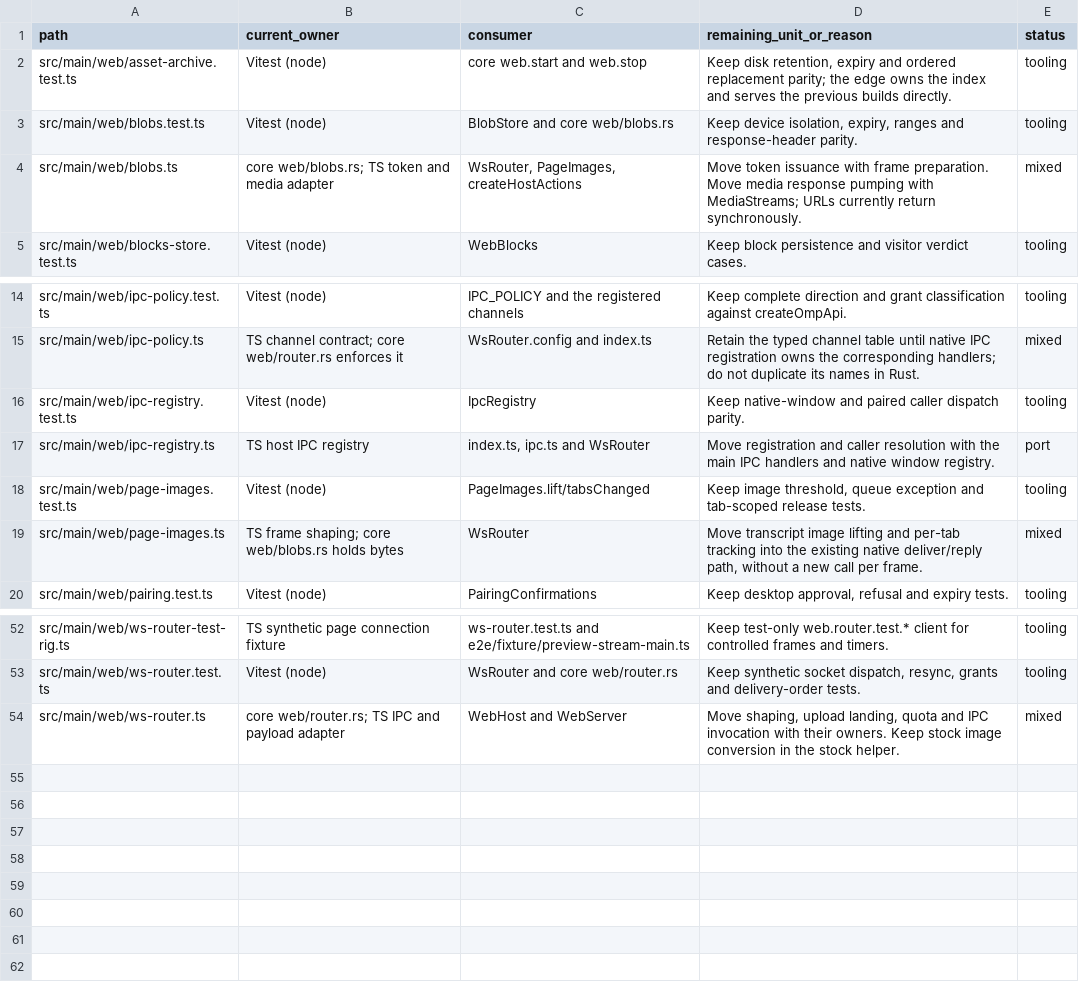
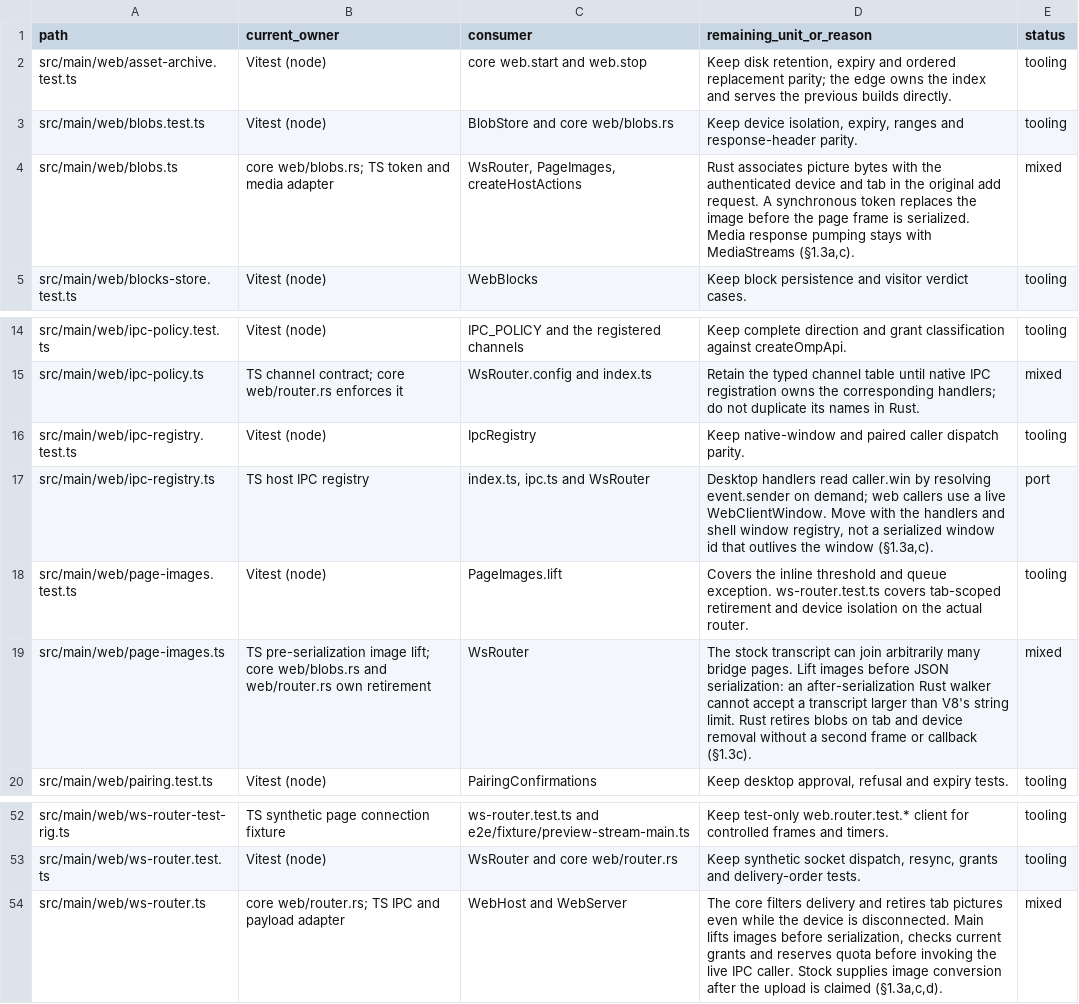
Before and after one commit to seuput-inc/ompdesk, a TSV file: docs/rust-inventory/web.tsv, drawn as a sheet; only a part is shown, gaps mark what is left out.

Commit message:
refactor(web): retire tab pictures in the native router

```diff
--- a/docs/rust-inventory/web.tsv
+++ b/docs/rust-inventory/web.tsv
@@ -3,3 +3,3 @@ src/main/web/asset-archive.test.ts	Vitest (node)	core web.start and web.stop	Kee
 src/main/web/blobs.test.ts	Vitest (node)	BlobStore and core web/blobs.rs	Keep device isolation, expiry, ranges and response-header parity.	tooling
-src/main/web/blobs.ts	core web/blobs.rs; TS token and media adapter	WsRouter, PageImages, createHostActions	Move token issuance with frame preparation. Move media response pumping with MediaStreams; URLs currently return synchronously.	mixed
+src/main/web/blobs.ts	core web/blobs.rs; TS token and media adapter	WsRouter, PageImages, createHostActions	Rust associates picture bytes with the authenticated device and tab in the original add request. A synchronous token replaces the image before the page frame is serialized. Media response pumping stays with MediaStreams (§1.3a,c).	mixed
 src/main/web/blocks-store.test.ts	Vitest (node)	WebBlocks	Keep block persistence and visitor verdict cases.	tooling
@@ -16,5 +16,5 @@ src/main/web/ipc-policy.ts	TS channel contract; core web/router.rs enforces it	W
 src/main/web/ipc-registry.test.ts	Vitest (node)	IpcRegistry	Keep native-window and paired caller dispatch parity.	tooling
-src/main/web/ipc-registry.ts	TS host IPC registry	index.ts, ipc.ts and WsRouter	Move registration and caller resolution with the main IPC handlers and native window registry.	port
-src/main/web/page-images.test.ts	Vitest (node)	PageImages.lift/tabsChanged	Keep image threshold, queue exception and tab-scoped release tests.	tooling
-src/main/web/page-images.ts	TS frame shaping; core web/blobs.rs holds bytes	WsRouter	Move transcript image lifting and per-tab tracking into the existing native deliver/reply path, without a new call per frame.	mixed
+src/main/web/ipc-registry.ts	TS host IPC registry	index.ts, ipc.ts and WsRouter	Desktop handlers read caller.win by resolving event.sender on demand; web callers use a live WebClientWindow. Move with the handlers and shell window registry, not a serialized window id that outlives the window (§1.3a,c).	port
+src/main/web/page-images.test.ts	Vitest (node)	PageImages.lift	Covers the inline threshold and queue exception. ws-router.test.ts covers tab-scoped retirement and device isolation on the actual router.	tooling
+src/main/web/page-images.ts	TS pre-serialization image lift; core web/blobs.rs and web/router.rs own retirement	WsRouter	The stock transcript can join arbitrarily many bridge pages. Lift images before JSON serialization: an after-serialization Rust walker cannot accept a transcript larger than V8's string limit. Rust retires blobs on tab and device removal without a second frame or callback (§1.3c).	mixed
 src/main/web/pairing.test.ts	Vitest (node)	PairingConfirmations	Keep desktop approval, refusal and expiry tests.	tooling
@@ -53,2 +53,2 @@ src/main/web/ws-router-test-rig.ts	TS synthetic page connection fixture	ws-route
 src/main/web/ws-router.test.ts	Vitest (node)	WsRouter and core web/router.rs	Keep synthetic socket dispatch, resync, grants and delivery-order tests.	tooling
-src/main/web/ws-router.ts	core web/router.rs; TS IPC and payload adapter	WebHost and WebServer	Move shaping, upload landing, quota and IPC invocation with their owners. Keep stock image conversion in the stock helper.	mixed
+src/main/web/ws-router.ts	core web/router.rs; TS IPC and payload adapter	WebHost and WebServer	The core filters delivery and retires tab pictures even while the device is disconnected. Main lifts images before serialization, checks current grants and reserves quota before invoking the live IPC caller. Stock supplies image conversion after the upload is claimed (§1.3a,c,d).	mixed
```
Also changed, not shown: 12 other files.
